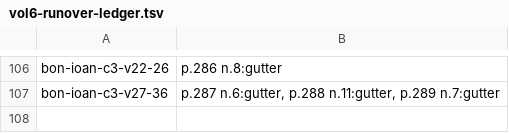
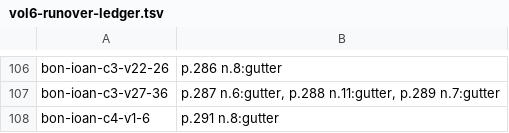
Before and after one commit to wilsonpruitt/bonaventure-sentences, a TSV file: manual-review/vol6-runover-ledger.tsv, drawn as a sheet; only a part is shown, gaps mark what is left out; the diff names each change by its address in the sheet, - before the commit and + after, or states it on an @@ line.

```diff
--- a/manual-review/vol6-runover-ledger.tsv
+++ b/manual-review/vol6-runover-ledger.tsv
+row 108: bon-ioan-c4-v1-6 | p.291 n.8:gutter
```
Also changed, not shown: 5 other files.
